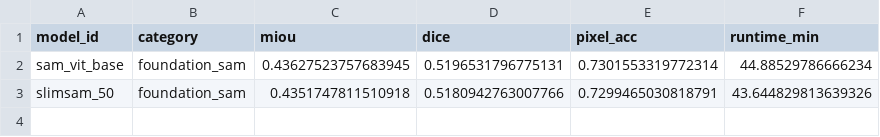
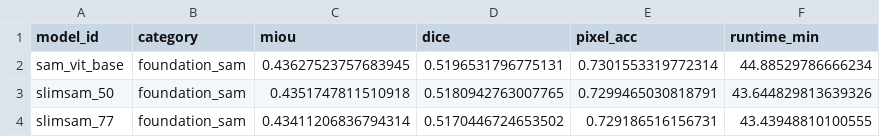
Before and after one commit to scientific-computing-user/amam-benchmark-site, a CSV file: repro/results/foundation_edge/foundation_edge_summary.csv, drawn as a sheet.

```diff
--- a/repro/results/foundation_edge/foundation_edge_summary.csv
+++ b/repro/results/foundation_edge/foundation_edge_summary.csv
@@ -2,2 +2,3 @@ model_id,category,miou,dice,pixel_acc,runtime_min
 sam_vit_base,foundation_sam,0.43627523757683945,0.5196531796775131,0.7301553319772314,44.88529786666234
-slimsam_50,foundation_sam,0.4351747811510918,0.5180942763007766,0.7299465030818791,43.644829813639326
+slimsam_50,foundation_sam,0.4351747811510918,0.5180942763007765,0.7299465030818791,43.644829813639326
+slimsam_77,foundation_sam,0.43411206836794314,0.5170446724653502,0.729186516156731,43.43948810100555
```
Also changed, not shown: repro/results/foundation_edge/foundation_edge_per_subset.csv, 4 other files.
